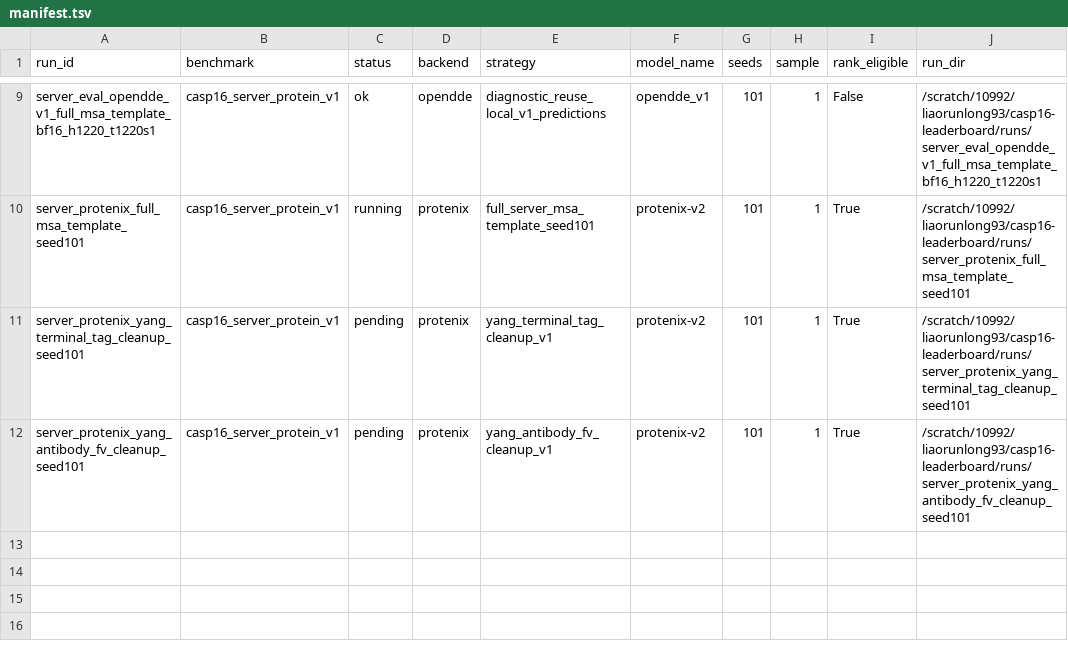
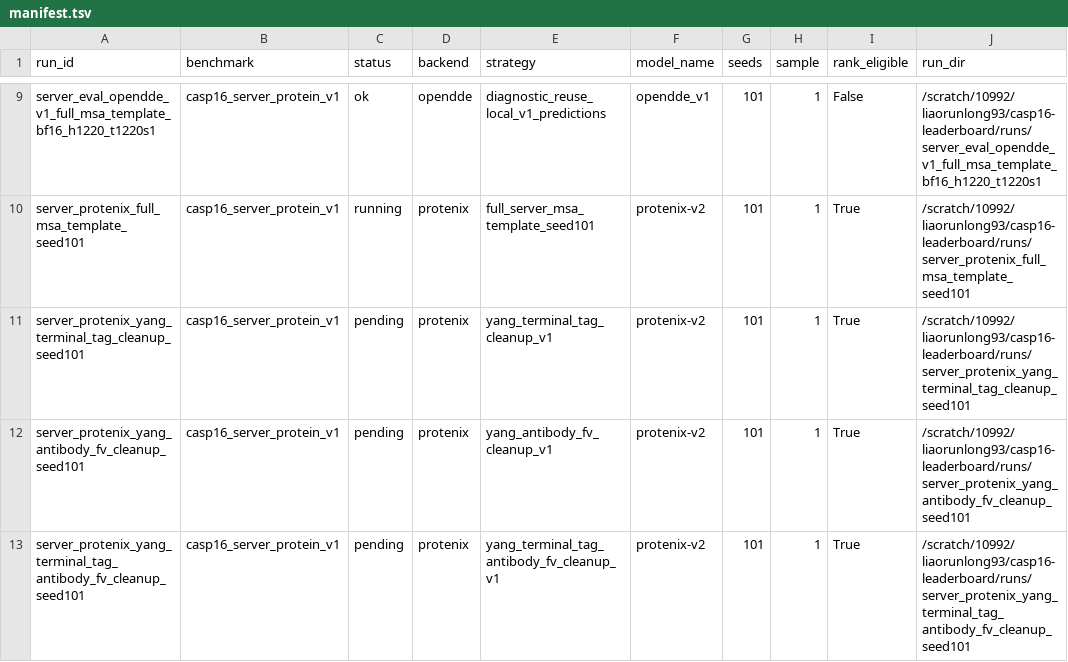
Before and after one commit to CyberDragon93/CASP-16-Autoresearch, a TSV file: runs/manifest.tsv, drawn as a sheet; only a part is shown, gaps mark what is left out.

Commit message:
Queue combined construct cleanup server run

```diff
--- a/runs/manifest.tsv
+++ b/runs/manifest.tsv
@@ -12 +12,2 @@ server_protenix_yang_terminal_tag_cleanup_seed101	casp16_server_protein_v1	pendi
 server_protenix_yang_antibody_fv_cleanup_seed101	casp16_server_protein_v1	pending	protenix	yang_antibody_fv_cleanup_v1	protenix-v2	101	1	True	/scratch/10992/liaorunlong93/casp16-leaderboard/runs/server_protenix_yang_antibody_fv_cleanup_seed101
+server_protenix_yang_terminal_tag_antibody_fv_cleanup_seed101	casp16_server_protein_v1	pending	protenix	yang_terminal_tag_antibody_fv_cleanup_v1	protenix-v2	101	1	True	/scratch/10992/liaorunlong93/casp16-leaderboard/runs/server_protenix_yang_terminal_tag_antibody_fv_cleanup_seed101
```
Also changed, not shown: runs/status.tsv, 7 other files.
